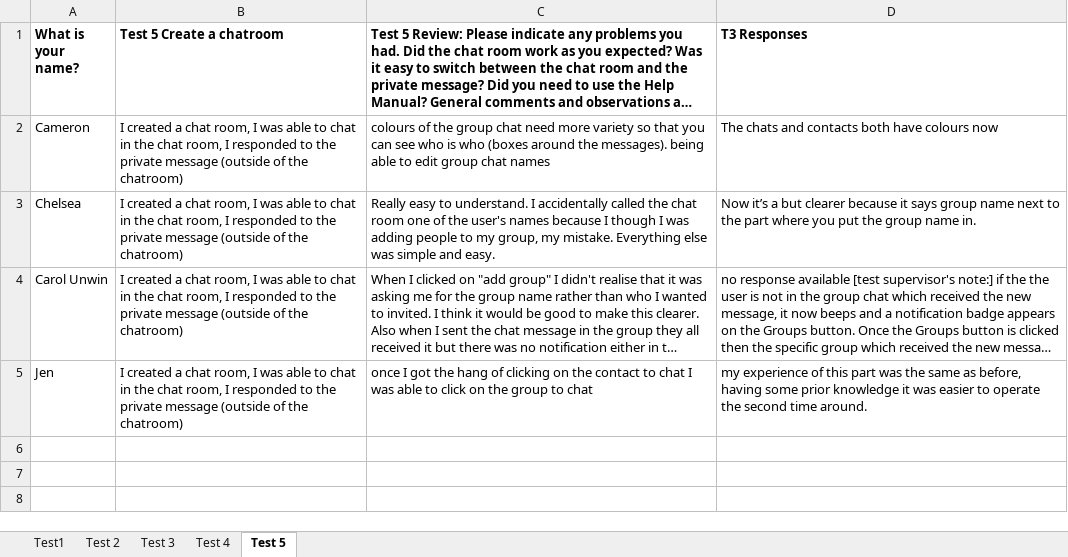
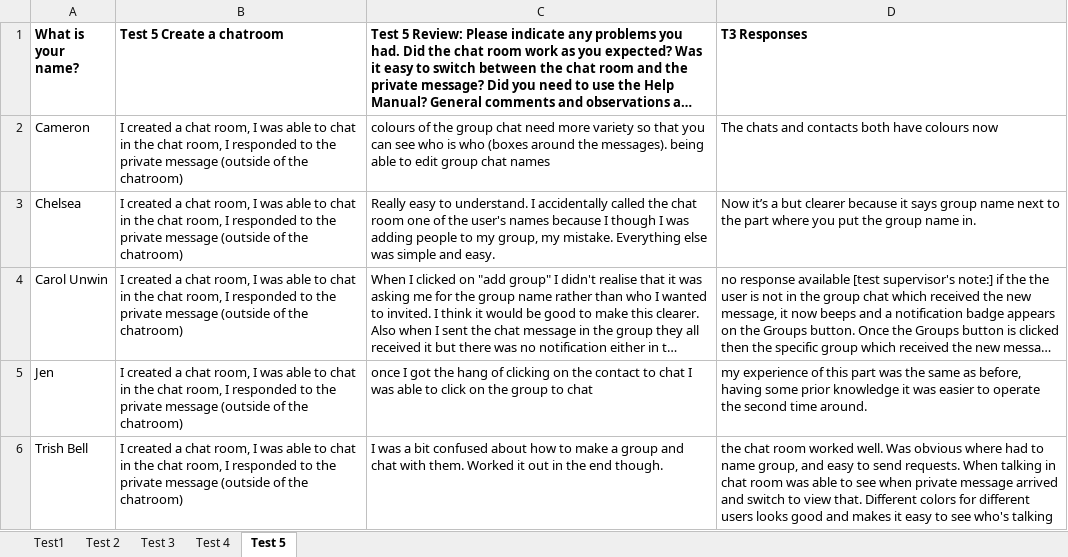
Before and after one commit to csuproject/instantmessenger, an Excel workbook: docs/IOCM/Beta Test form user responses final.xlsx, sheet Test 5, drawn as a sheet; long unchanged cells end in …; values as stored, in another font and other column widths than the file's, no borders; the diff names each change by its address in the sheet, - before the commit and + after, or states it on an @@ line.

Commit message:
Added my tests

```diff
--- a/docs/IOCM/Beta Test form user responses final.xlsx (sheet Test 5)
+++ b/docs/IOCM/Beta Test form user responses final.xlsx (sheet Test 5)
+row 6: Trish Bell | I created a chat room, I was able to chat in the chat room, I responded to the private message (outside of the chatroom) | I was a bit confused about how to make a group and chat with them. Worked it out in the end though. | the chat room worked well. Was obvious where had to name group, and easy to send requests. When talking in chat room was able to see when private message arrived and switch to view that. Different colors for different users looks good and makes it easy to see who's talking
```
Also changed, not shown: sheet Test 2, sheet Test 4, sheet Test1, sheet Test 3.
